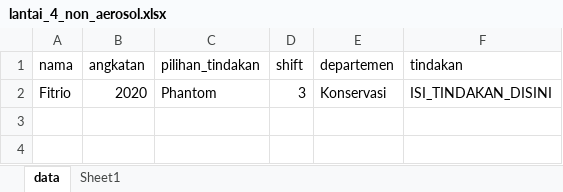
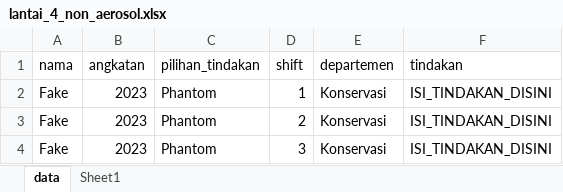
Before and after one commit to unknown137-dimas/war_bot_kedokteran_gigi, an Excel workbook: lantai_4_non_aerosol.xlsx, sheet data, drawn as a sheet; values as stored, in another font and other column widths than the file's, no borders; addresses are those after the commit; the diff names each change by its address in the sheet, - before the commit and + after, or states it on an @@ line.

```diff
--- a/lantai_4_non_aerosol.xlsx (sheet data)
+++ b/lantai_4_non_aerosol.xlsx (sheet data)
+row 2: Fake | 2023 | Phantom | 1 | Konservasi | ISI_TINDAKAN_DISINI
+row 3: Fake | 2023 | Phantom | 2 | Konservasi | ISI_TINDAKAN_DISINI
-A4 (nama): Fitrio
+A4 (nama): Fake
-B4 (angkatan): 2020
+B4 (angkatan): 2023
```
Also changed, not shown: lantai_2.xlsx, lantai_4_aerosol.xlsx, 5 other files.
